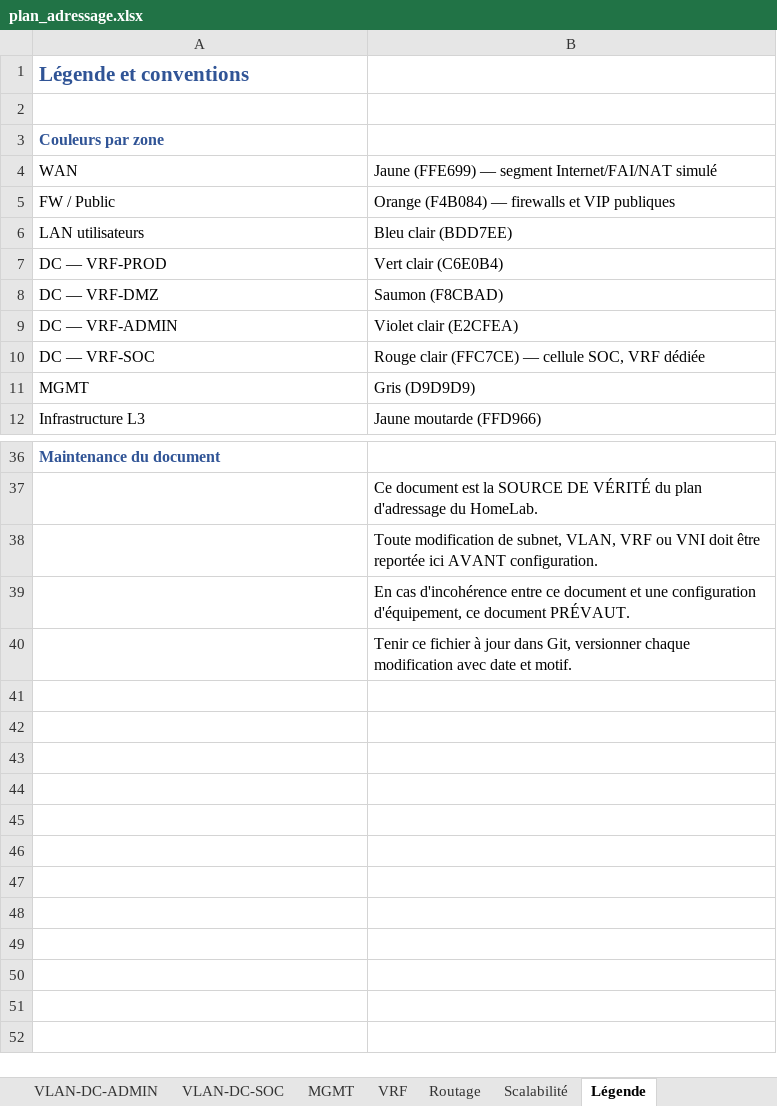
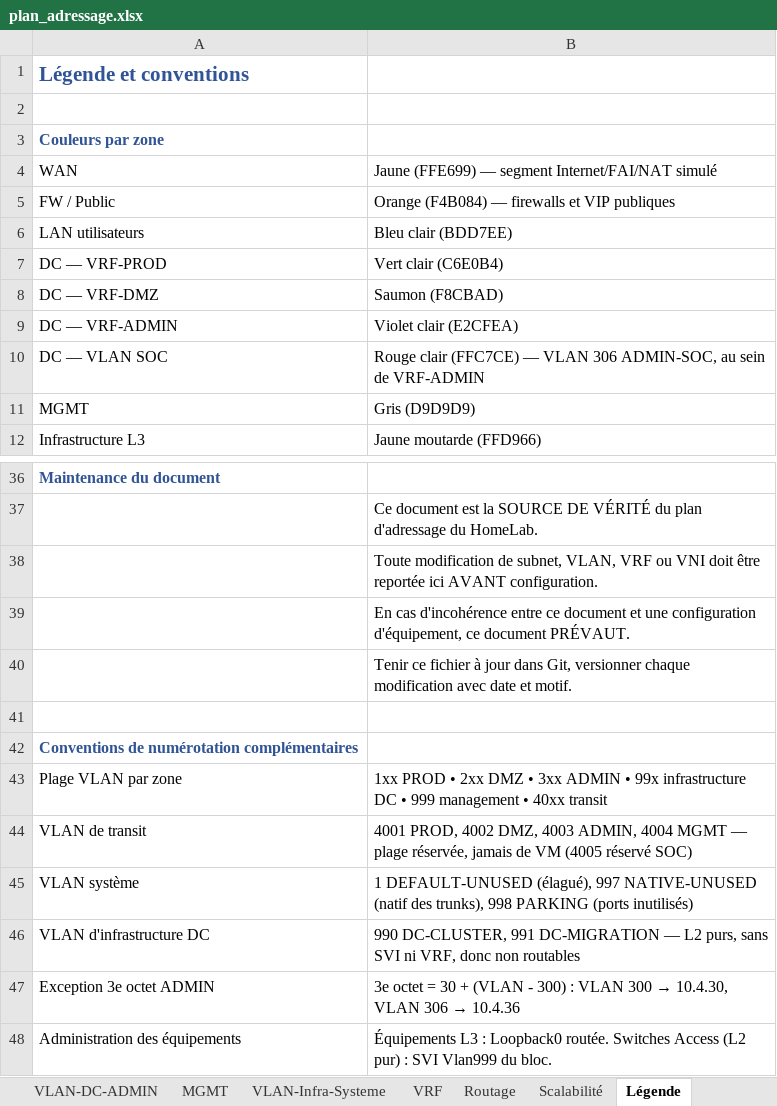
Before and after one commit to egoMasa/HomeLab, an Excel workbook: plan_adressage.xlsx, sheet Légende, drawn as a sheet; only a part is shown, gaps mark what is left out; values as stored, in another font and other column widths than the file's, no borders; removed rows and columns are numbered as before the commit, all else as after; the diff names each change by its address in the sheet, - before the commit and + after, or states it on an @@ line.

```diff
--- a/plan_adressage.xlsx (sheet Légende)
+++ b/plan_adressage.xlsx (sheet Légende)
-sheet tab: VLAN-DC-SOC
+sheet tab: VLAN-Infra-Systeme
-row 10: DC — VRF-SOC | Rouge clair (FFC7CE) — cellule SOC, VRF dédiée
+row 10: DC — VLAN SOC | Rouge clair (FFC7CE) — VLAN 306 ADMIN-SOC, au sein de VRF-ADMIN
+row 41: (empty)
+row 42: Conventions de numérotation complémentaires
+row 43: Plage VLAN par zone | 1xx PROD • 2xx DMZ • 3xx ADMIN • 99x infrastructure DC • 999 management • 40xx transit
+row 44: VLAN de transit | 4001 PROD, 4002 DMZ, 4003 ADMIN, 4004 MGMT — plage réservée, jamais de VM (4005 réservé SOC)
+row 45: VLAN système | 1 DEFAULT-UNUSED (élagué), 997 NATIVE-UNUSED (natif des trunks), 998 PARKING (ports inutilisés)
+row 46: VLAN d'infrastructure DC | 990 DC-CLUSTER, 991 DC-MIGRATION — L2 purs, sans SVI ni VRF, donc non routables
+row 47: Exception 3e octet ADMIN | 3e octet = 30 + (VLAN - 300) : VLAN 300 → 10.4.30, VLAN 306 → 10.4.36
+row 48: Administration des équipements | Équipements L3 : Loopback0 routée. Switches Access (L2 pur) : SVI Vlan999 du bloc.
```
Also changed, not shown: sheet MGMT, sheet Liens-L3-Infra, sheet Scalabilité, sheet Synthèse, sheet Loopbacks, sheet VLAN-DC-ADMIN, 2 more sheets, cartographie.xlsx, 5 other files.
